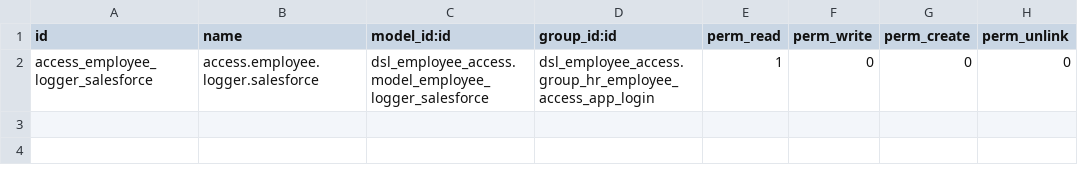
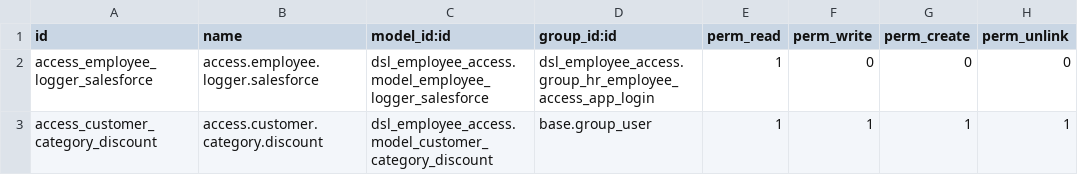
Before and after one commit to mhasan380/olila_prod, a CSV file: dsl_employee_access/security/ir.model.access.csv, drawn as a sheet; the diff names each change by its address in the sheet, - before the commit and + after, or states it on an @@ line.

Commit message:
ADD:Customer/category wise discount

```diff
--- a/dsl_employee_access/security/ir.model.access.csv
+++ b/dsl_employee_access/security/ir.model.access.csv
+row 3: access_customer_category_discount | access.customer.category.discount | dsl_employee_access.model_customer_category_discount | base.group_user | 1 | 1 | 1 | 1
```
Also changed, not shown: 16 other files.
